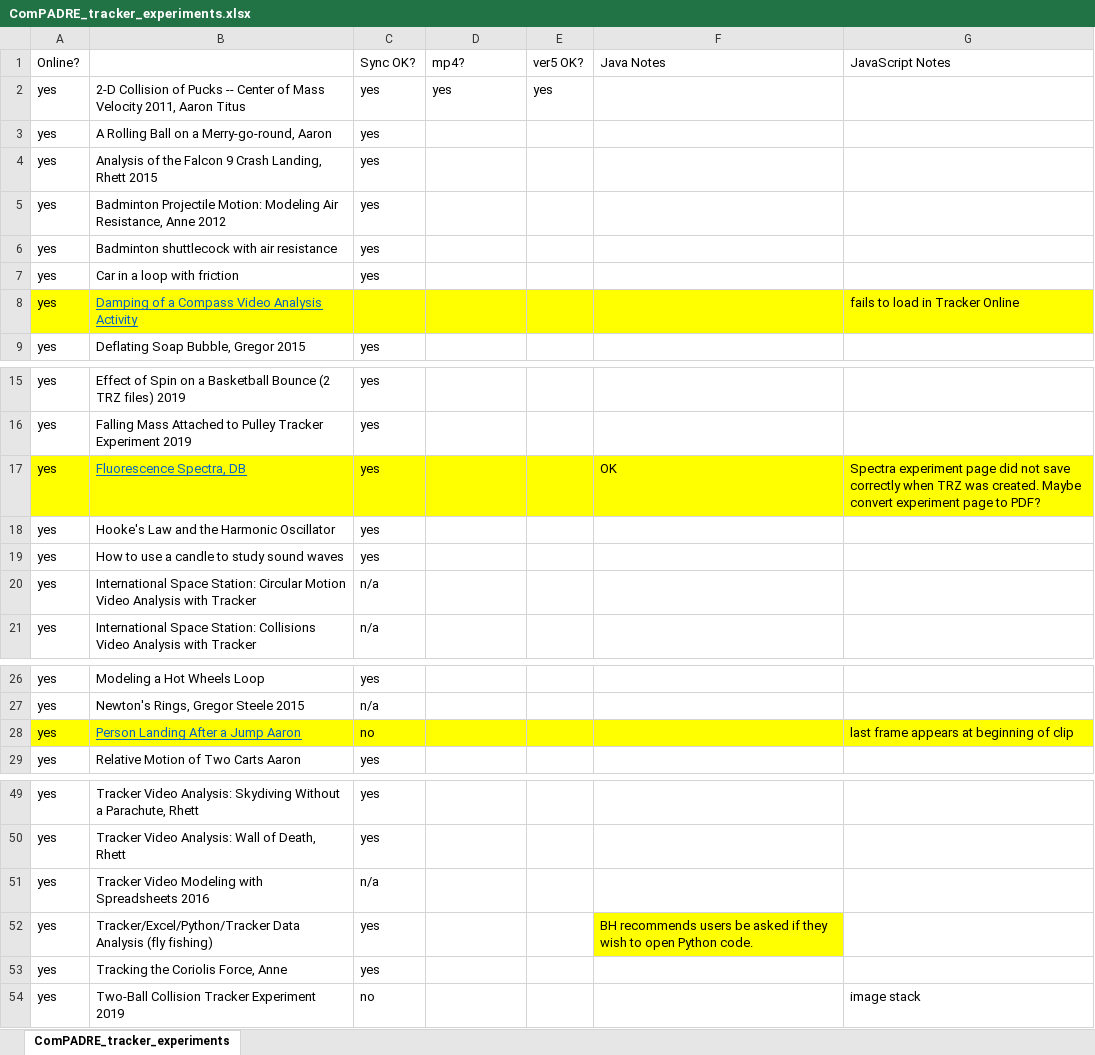
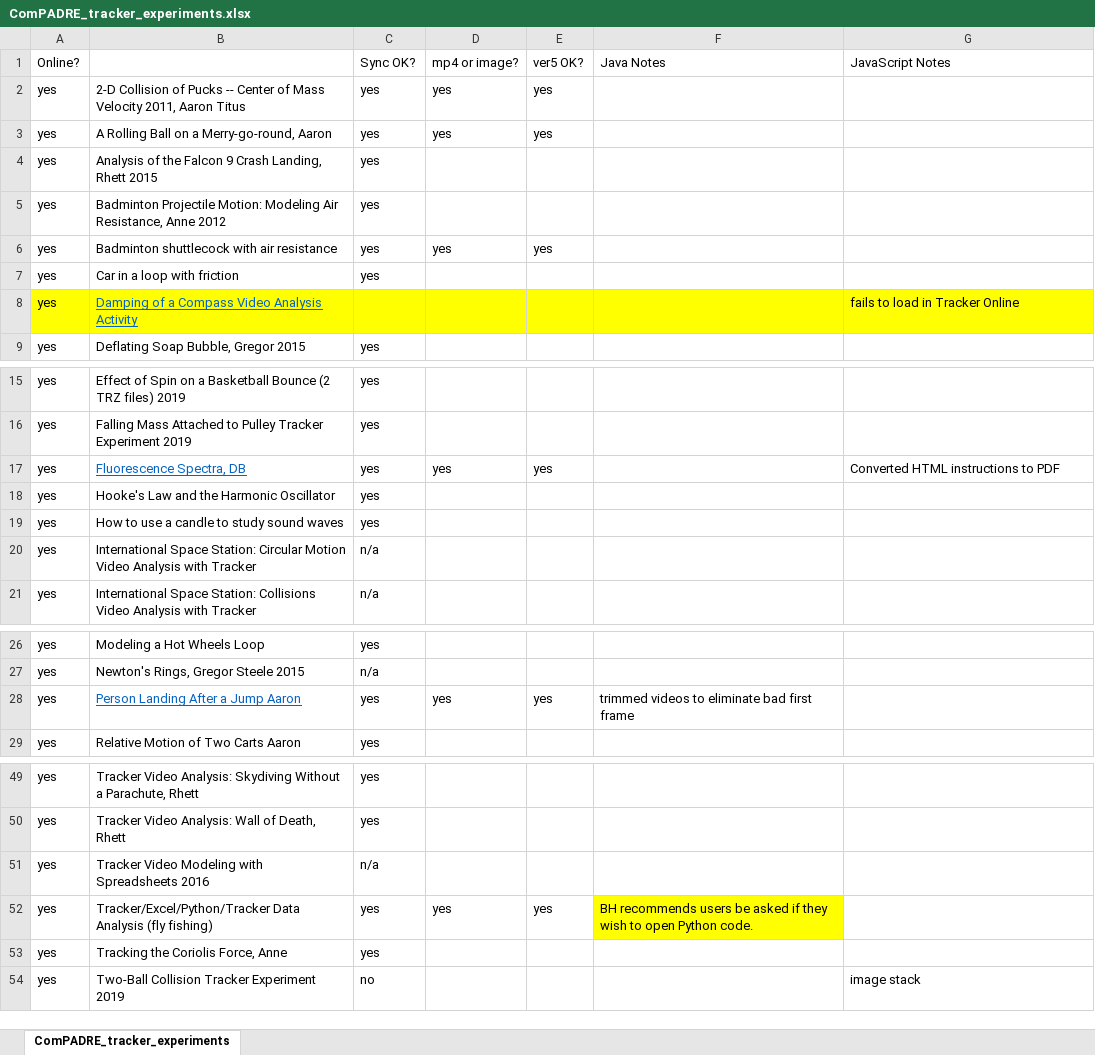
Before and after one commit to OpenSourcePhysics/tracker, an Excel workbook: support/ComPADRE_tracker_experiments.xlsx, sheet ComPADRE_tracker_experiments, drawn as a sheet; only a part is shown, gaps mark what is left out; values as stored, in another font and other column widths than the file's, no borders; the diff names each change by its address in the sheet, - before the commit and + after, or states it on an @@ line.

Commit message:
fixed several issues, removed yellow highlights

```diff
--- a/support/ComPADRE_tracker_experiments.xlsx (sheet ComPADRE_tracker_experiments)
+++ b/support/ComPADRE_tracker_experiments.xlsx (sheet ComPADRE_tracker_experiments)
-D1: mp4?
+D1: mp4 or image?
-D3 (mp4 or image?): (empty)
+D3 (mp4 or image?): yes
-E3 (ver5 OK?): (empty)
+E3 (ver5 OK?): yes
-D6 (mp4 or image?): (empty)
+D6 (mp4 or image?): yes
-E6 (ver5 OK?): (empty)
+E6 (ver5 OK?): yes
-A17:G17 fill: #FFFF00
+A17:G17 fill: none
-D17 (mp4 or image?): (empty)
+D17 (mp4 or image?): yes
-E17 (ver5 OK?): (empty)
+E17 (ver5 OK?): yes
-F17 (Java Notes): OK
+F17 (Java Notes): (empty)
-G17 (JavaScript Notes): Spectra experiment page did not save correctly when TRZ was created. Maybe convert experiment page to PDF?
+G17 (JavaScript Notes): Converted HTML instructions to PDF
-A28:G28 fill: #FFFF00
+A28:G28 fill: none
-C28 (Sync OK?): no
+C28 (Sync OK?): yes
-D28 (mp4 or image?): (empty)
+D28 (mp4 or image?): yes
-E28 (ver5 OK?): (empty)
+E28 (ver5 OK?): yes
-F28 (Java Notes): (empty)
+F28 (Java Notes): trimmed videos to eliminate bad first frame
-G28 (JavaScript Notes): last frame appears at beginning of clip
+G28 (JavaScript Notes): (empty)
-D52 (mp4 or image?): (empty)
+D52 (mp4 or image?): yes
-E52 (ver5 OK?): (empty)
+E52 (ver5 OK?): yes
```
